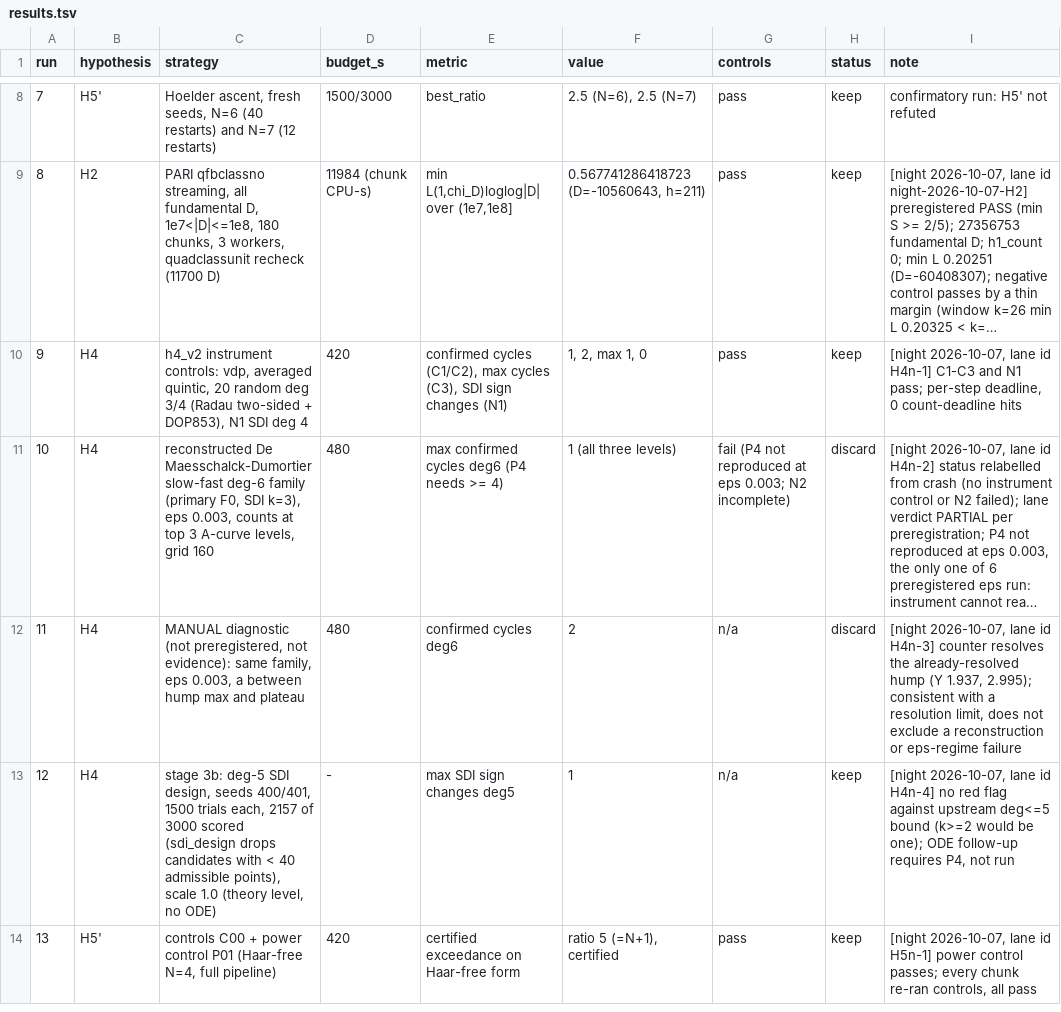
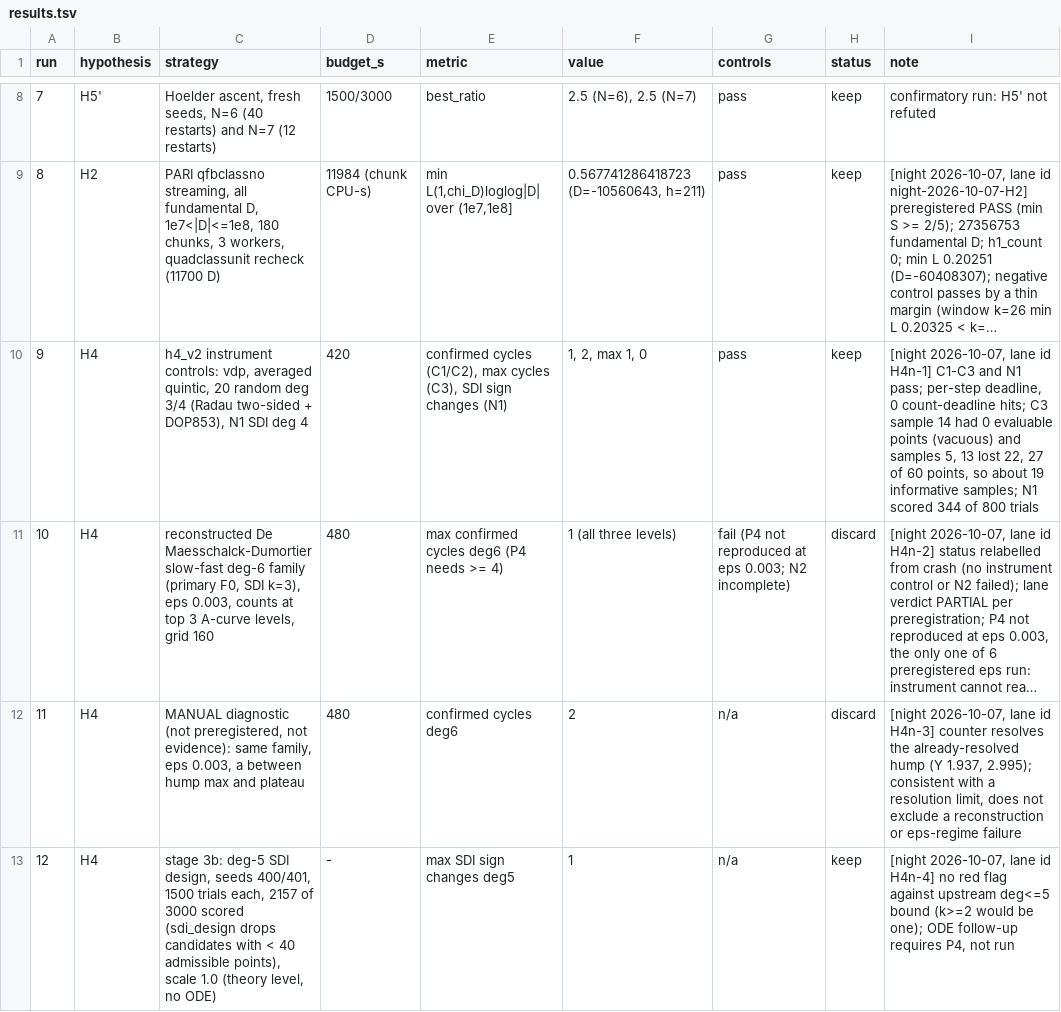
Before and after one commit to xaviercallens/AutoevolveAI, a TSV file: results/openai_math/hypotheses/results.tsv, drawn as a sheet; only a part is shown, gaps mark what is left out; the shorter side is filled out with more unchanged rows; long unchanged cells end in …; the diff names each change by its address in the sheet, - before the commit and + after, or states it on an @@ line.

```diff
--- a/results/openai_math/hypotheses/results.tsv
+++ b/results/openai_math/hypotheses/results.tsv
-I10 (note): …0 count-deadline hits
+I10 (note): …0 count-deadline hits; C3 sample 14 had 0 evaluable points (vacuous) and samples 5, 13 lost 22, 27 of 60 points, so about 19 informative samples; N1 scored 344 of 800 trials
```
Also changed, not shown: 1 other file.
